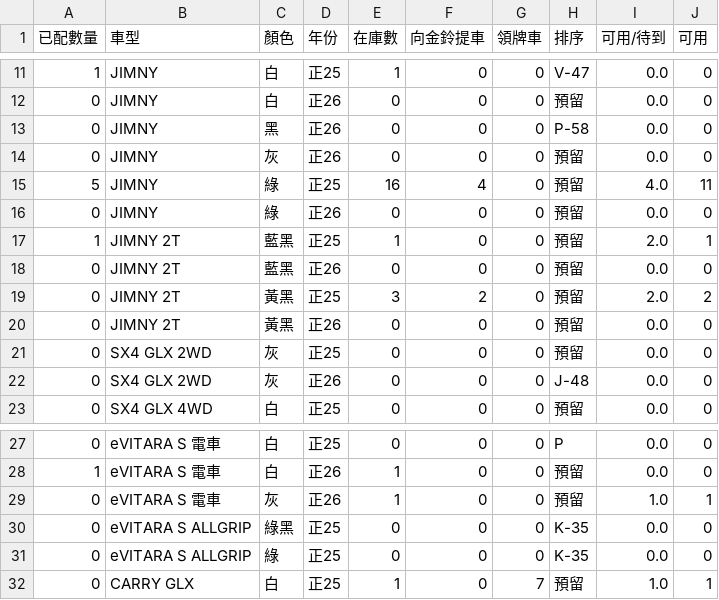
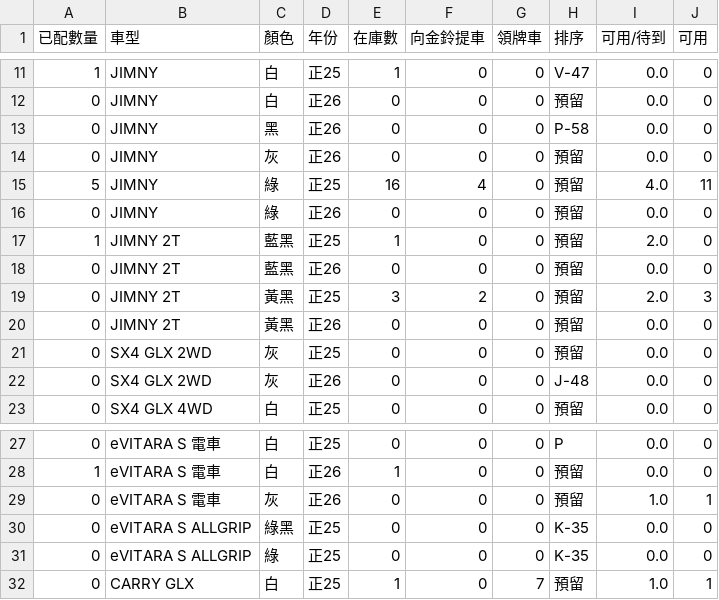
Before and after one commit to subarudms/suzuki-inventory, a CSV file: inventory.csv, drawn as a sheet; only a part is shown, gaps mark what is left out.

Commit message:
Update: 2026-04-28 14:56:06.891148

```diff
--- a/inventory.csv
+++ b/inventory.csv
@@ -16,5 +16,5 @@
 0,JIMNY,綠,正26,0,0,0,預留,0.0,0
-1,JIMNY 2T,藍黑,正25,1,0,0,預留,2.0,1
+1,JIMNY 2T,藍黑,正25,1,0,0,預留,2.0,0
 0,JIMNY 2T,藍黑,正26,0,0,0,預留,0.0,0
-0,JIMNY 2T,黃黑,正25,3,2,0,預留,2.0,2
+0,JIMNY 2T,黃黑,正25,3,2,0,預留,2.0,3
 0,JIMNY 2T,黃黑,正26,0,0,0,預留,0.0,0
@@ -28,3 +28,3 @@
 1,eVITARA S 電車,白,正26,1,0,0,預留,0.0,0
-0,eVITARA S 電車,灰,正26,1,0,0,預留,1.0,1
+0,eVITARA S 電車,灰,正26,0,0,0,預留,1.0,1
 0,eVITARA S ALLGRIP,綠黑,正25,0,0,0,K-35,0.0,0
```
